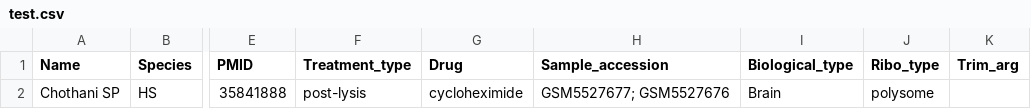
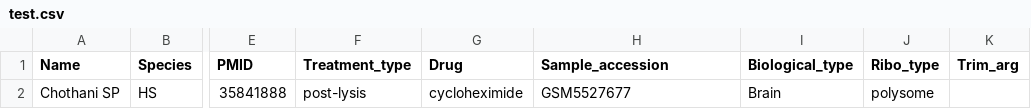
Before and after one commit to NicolasProvencher/ribotie_pipeline, a CSV file: Samplesheet_example/test.csv, drawn as a sheet; only a part is shown, gaps mark what is left out; the diff names each change by its address in the sheet, - before the commit and + after, or states it on an @@ line.

```diff
--- a/Samplesheet_example/test.csv
+++ b/Samplesheet_example/test.csv
-H2 (Sample_accession): GSM5527677; GSM5527676
+H2 (Sample_accession): GSM5527677
```
Also changed, not shown: 1 other file.
